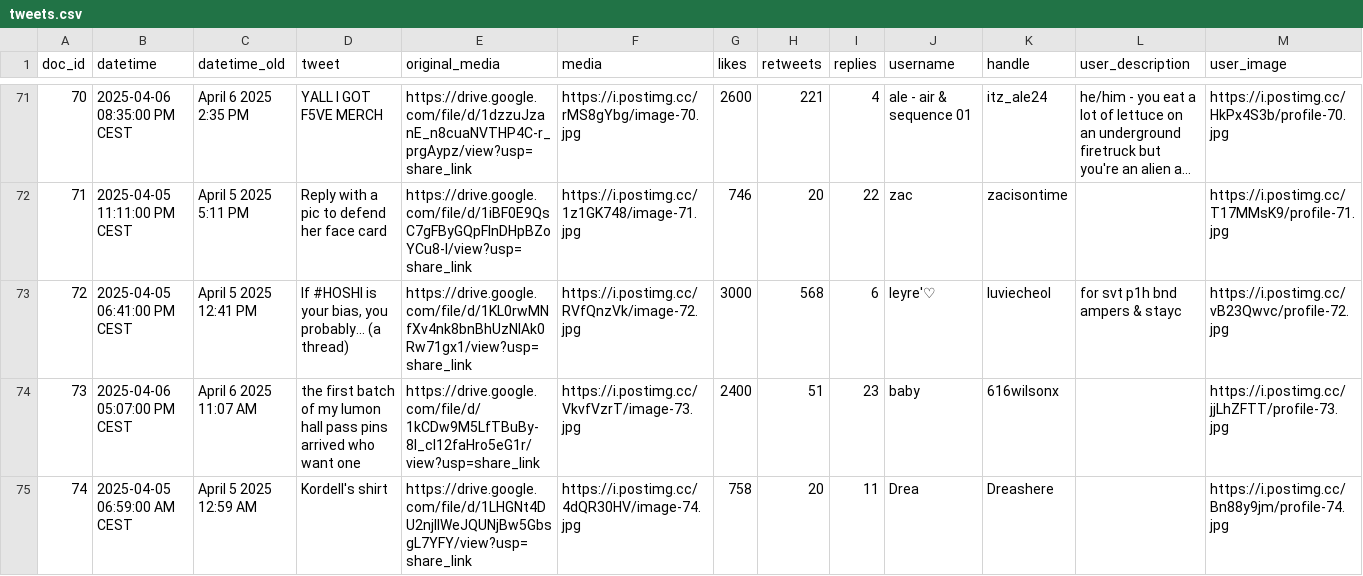
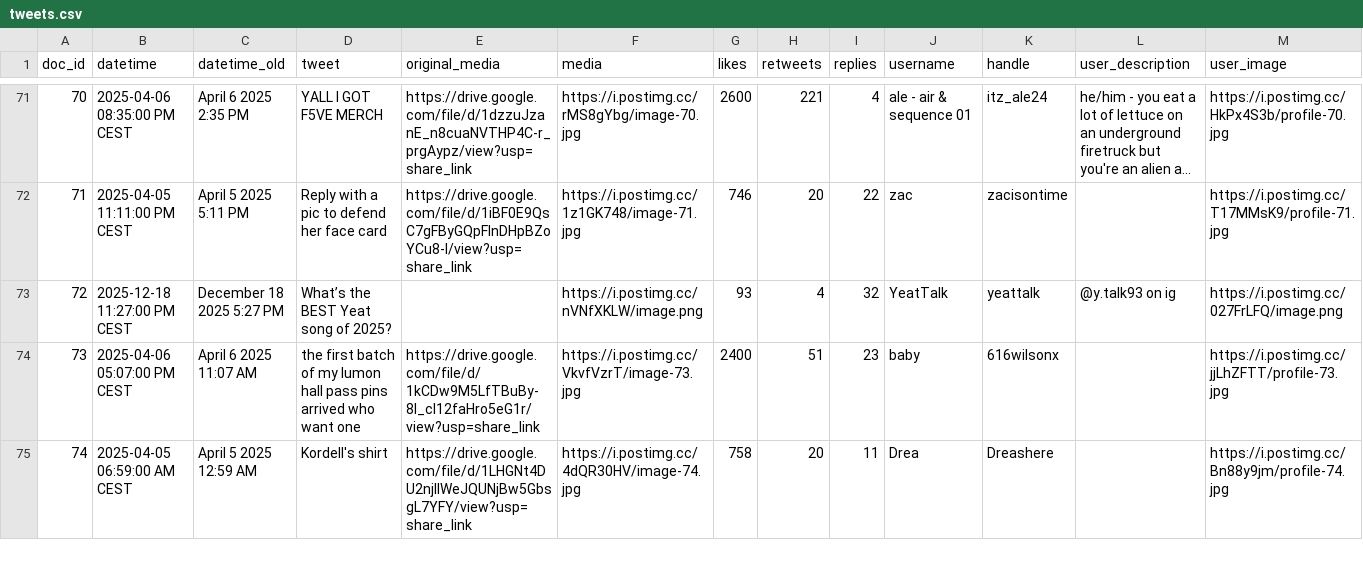
Before and after one commit to christinapwalker/watermarks_pilot_2, a CSV file: DICE/static/data/tweets.csv, drawn as a sheet; only a part is shown, gaps mark what is left out; long unchanged cells end in …; the diff covers the shown part only; the diff names each change by its address in the sheet, - before the commit and + after, or states it on an @@ line.

```diff
--- a/DICE/static/data/tweets.csv
+++ b/DICE/static/data/tweets.csv
-B73 (datetime): 2025-04-05 06:41:00 PM CEST
+B73 (datetime): 2025-12-18 11:27:00 PM CEST
-C73 (datetime_old): April 5 2025 12:41 PM
+C73 (datetime_old): December 18 2025 5:27 PM
-D73 (tweet): If #HOSHI is your bias, you probably... (a thread)
+D73 (tweet): What’s the BEST Yeat song of 2025?
-E73 (original_media): https://drive.google.com/file/d/1KL0rwMNfXv4nk8bnBhUzNIAk0Rw71gx1/view?usp=share_link
+E73 (original_media): (empty)
-F73 (media): https://i.postimg.cc/RVfQnzVk/image-72.jpg
+F73 (media): https://i.postimg.cc/nVNfXKLW/image.png
-G73 (likes): 3000
+G73 (likes): 93
-H73 (retweets): 568
+H73 (retweets): 4
-I73 (replies): 6
+I73 (replies): 32
-J73 (username): leyre'♡
+J73 (username): YeatTalk
-K73 (handle): luviecheol
+K73 (handle): yeattalk
-L73 (user_description): for svt p1h bnd ampers & stayc
+L73 (user_description): @y.talk93 on ig
-M73 (user_image): https://i.postimg.cc/vB23Qwvc/profile-72.jpg
+M73 (user_image): https://i.postimg.cc/027FrLFQ/image.png
```
Also changed, not shown: 108 edited cells elsewhere in this file.
